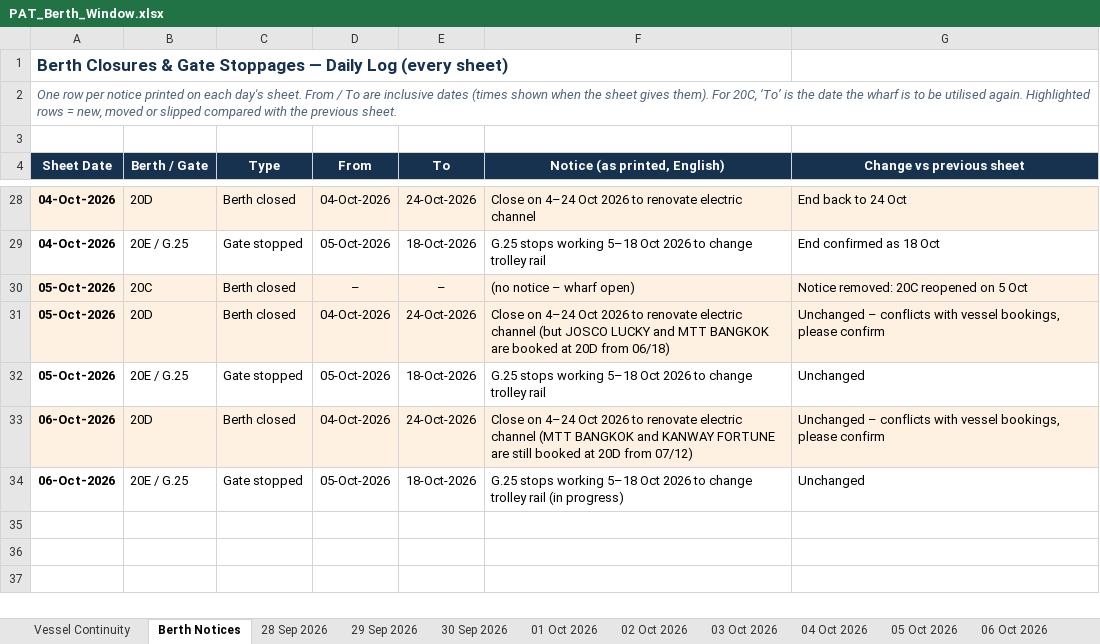
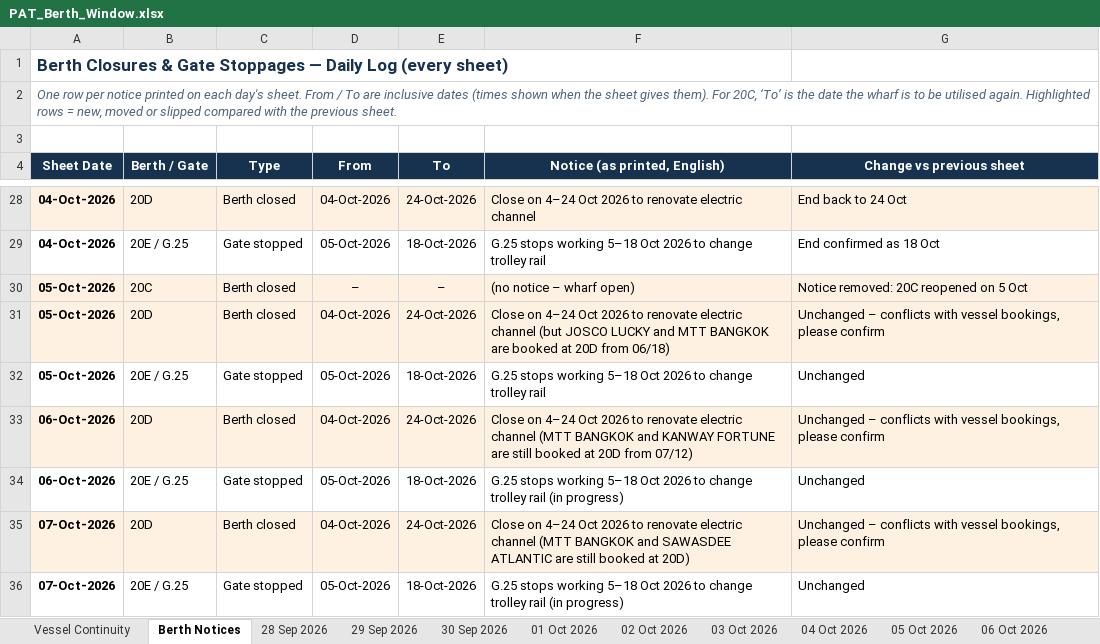
Before and after one commit to sirichai1265/PAT-BERTH, an Excel workbook: PAT_Berth_Window.xlsx, sheet Berth Notices, drawn as a sheet; only a part is shown, gaps mark what is left out; values as stored, in another font and other column widths than the file's, no borders; the diff names each change by its address in the sheet, - before the commit and + after, or states it on an @@ line.

```diff
--- a/PAT_Berth_Window.xlsx (sheet Berth Notices)
+++ b/PAT_Berth_Window.xlsx (sheet Berth Notices)
+row 35: 07-Oct-2026 | 20D | Berth closed | 04-Oct-2026 | 24-Oct-2026 | Close on 4–24 Oct 2026 to renovate electric channel (MTT BANGKOK and SAWASDEE ATLANTIC are still booked at 20D) | Unchanged – conflicts with vessel bookings, please confirm
+row 36: 07-Oct-2026 | 20E / G.25 | Gate stopped | 05-Oct-2026 | 18-Oct-2026 | G.25 stops working 5–18 Oct 2026 to change trolley rail (in progress) | Unchanged
```
Also changed, not shown: sheet Vessel Continuity, other sheet tabs, 01-10-2026/PAT_Berth_Window.xlsx, 02-10-2026/PAT_Berth_Window.xlsx, 12 other files.
